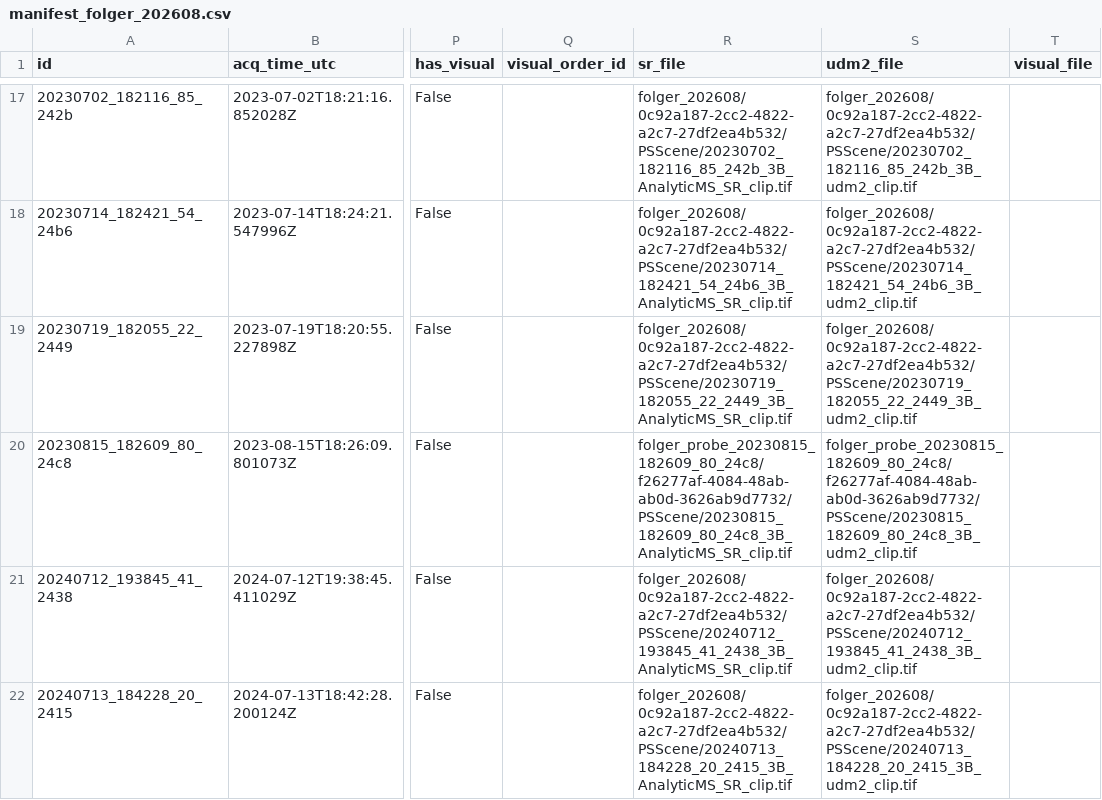
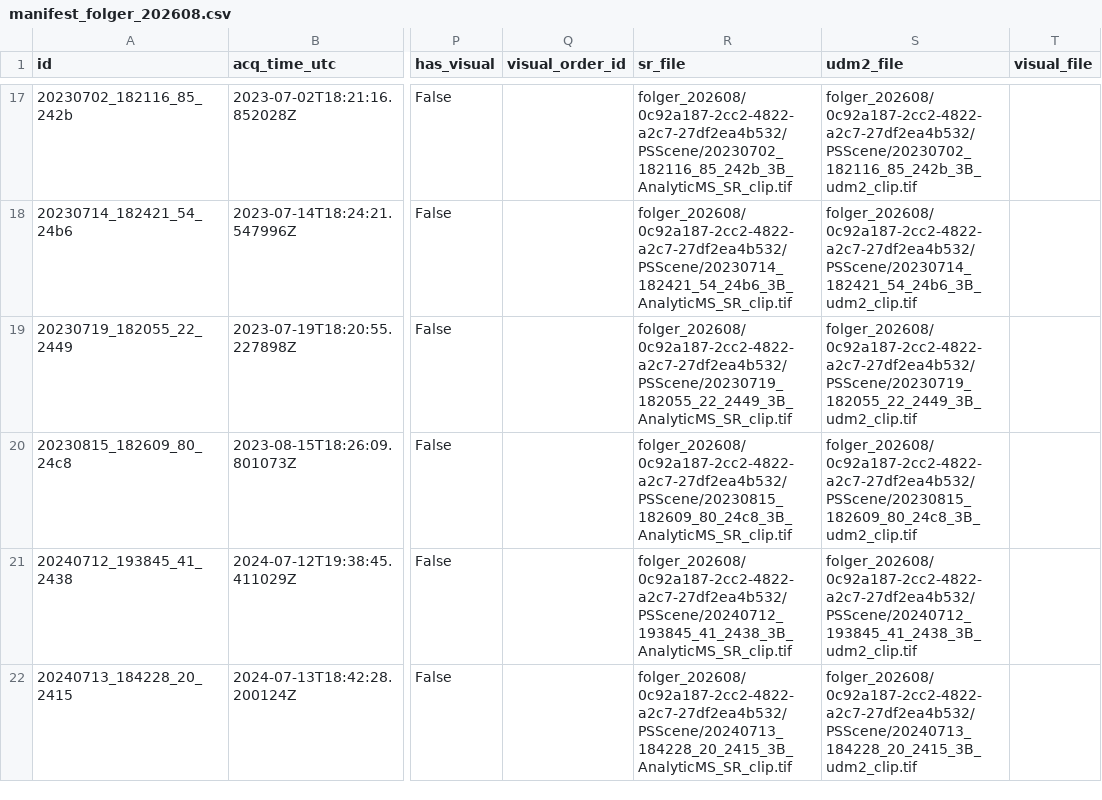
Before and after one commit to oceanhackweek/ohw26_proj_BoatPhone, a CSV file: contributor_folders/malachymcc/planet_folger/manifest_folger_202608.csv, drawn as a sheet; only a part is shown, gaps mark what is left out; the diff names each change by its address in the sheet, - before the commit and + after, or states it on an @@ line.

```diff
--- a/contributor_folders/malachymcc/planet_folger/manifest_folger_202608.csv
+++ b/contributor_folders/malachymcc/planet_folger/manifest_folger_202608.csv
-R20 (sr_file): folger_probe_20230815_182609_80_24c8/f26277af-4084-48ab-ab0d-3626ab9d7732/PSScene/20230815_182609_80_24c8_3B_AnalyticMS_SR_clip.tif
+R20 (sr_file): folger_202608/0c92a187-2cc2-4822-a2c7-27df2ea4b532/PSScene/20230815_182609_80_24c8_3B_AnalyticMS_SR_clip.tif
-S20 (udm2_file): folger_probe_20230815_182609_80_24c8/f26277af-4084-48ab-ab0d-3626ab9d7732/PSScene/20230815_182609_80_24c8_3B_udm2_clip.tif
+S20 (udm2_file): folger_202608/0c92a187-2cc2-4822-a2c7-27df2ea4b532/PSScene/20230815_182609_80_24c8_3B_udm2_clip.tif
```
